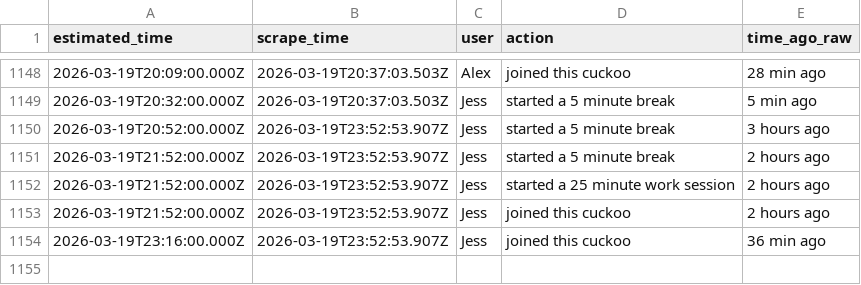
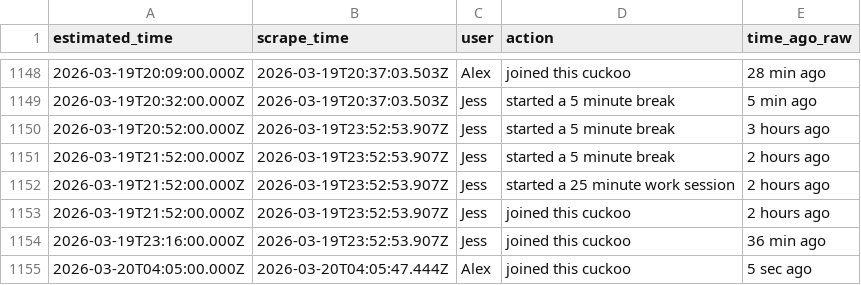
Before and after one commit to AlexDial624/cukcoo-leaderboard, a CSV file: data/activities.csv, drawn as a sheet; only a part is shown, gaps mark what is left out; the diff names each change by its address in the sheet, - before the commit and + after, or states it on an @@ line.

```diff
--- a/data/activities.csv
+++ b/data/activities.csv
+row 1155: 2026-03-20T04:05:00.000Z | 2026-03-20T04:05:47.444Z | Alex | joined this cuckoo | 5 sec ago
```
Also changed, not shown: data/presence.csv, data/snapshots.csv, 3 other files.
